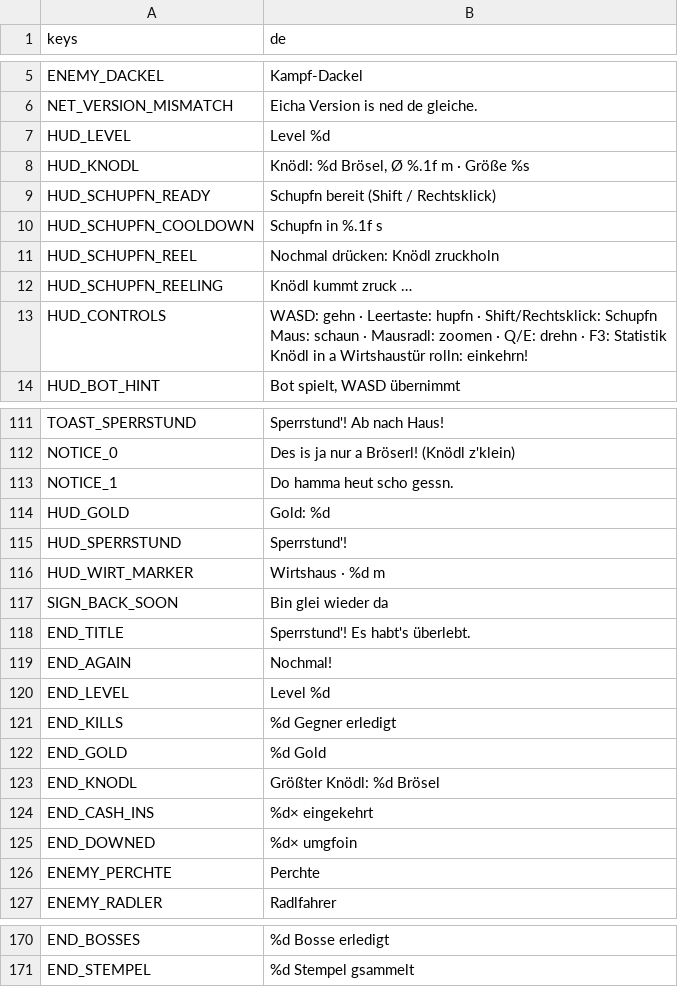
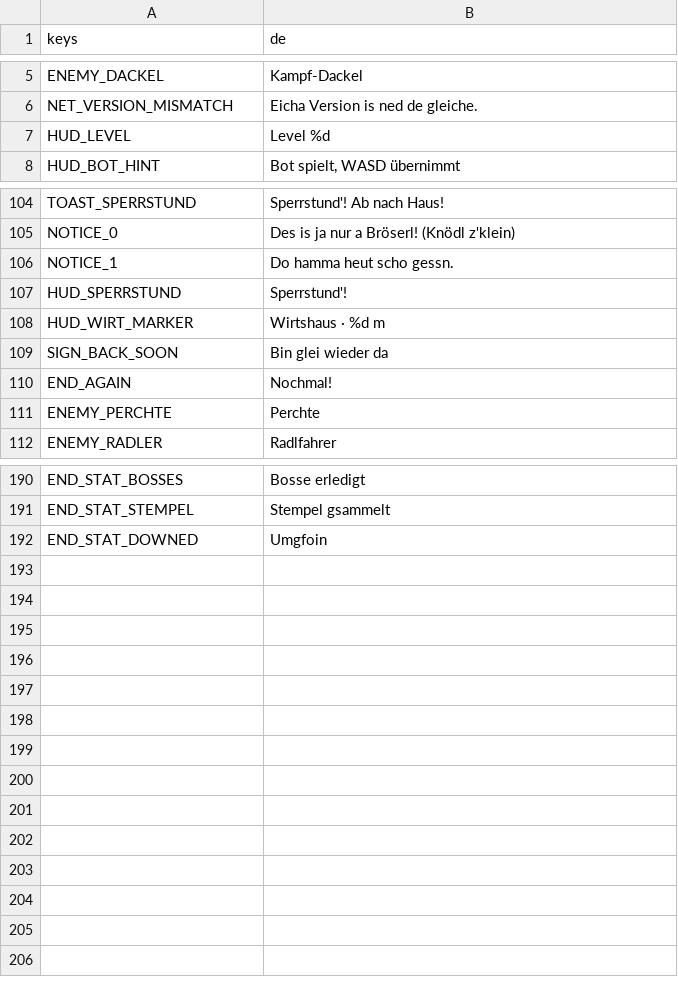
Before and after one commit to WiesnSims/Knoedlinger, a CSV file: i18n/strings.csv, drawn as a sheet; only a part is shown, gaps mark what is left out; removed rows and columns are numbered as before the commit, all else as after; ↵ is a line break in a cell; the diff covers the shown part only; the diff names each change by its address in the sheet, - before the commit and + after, or states it on an @@ line.

```diff
--- a/i18n/strings.csv
+++ b/i18n/strings.csv
-row 8: HUD_KNODL | Knödl: %d Brösel, Ø %.1f m · Größe %s
-row 9: HUD_SCHUPFN_READY | Schupfn bereit (Shift / Rechtsklick)
-row 10: HUD_SCHUPFN_COOLDOWN | Schupfn in %.1f s
-row 11: HUD_SCHUPFN_REEL | Nochmal drücken: Knödl zruckholn
-row 12: HUD_SCHUPFN_REELING | Knödl kummt zruck …
-row 13: HUD_CONTROLS | WASD: gehn · Leertaste: hupfn · Shift/Rechtsklick: Schupfn ↵ Maus: schaun · Mausradl: zoomen · Q/E: drehn · F3: Statistik ↵ Knödl in a Wirtshaustür rolln: einkehrn!
-row 114: HUD_GOLD | Gold: %d
-row 118: END_TITLE | Sperrstund'! Es habt's überlebt.
-row 120: END_LEVEL | Level %d
-row 121: END_KILLS | %d Gegner erledigt
-row 122: END_GOLD | %d Gold
-row 123: END_KNODL | Größter Knödl: %d Brösel
-row 124: END_CASH_INS | %d× eingekehrt
-row 125: END_DOWNED | %d× umgfoin
-A190 (keys): END_BOSSES
+A190 (keys): END_STAT_BOSSES
-B190 (de): %d Bosse erledigt
+B190 (de): Bosse erledigt
-A191 (keys): END_STEMPEL
+A191 (keys): END_STAT_STEMPEL
-B191 (de): %d Stempel gsammelt
+B191 (de): Stempel gsammelt
+row 192: END_STAT_DOWNED | Umgfoin
```
Also changed, not shown: 36 added rows, 2 removed rows and 6 edited cells elsewhere in this file, 44 other files.
